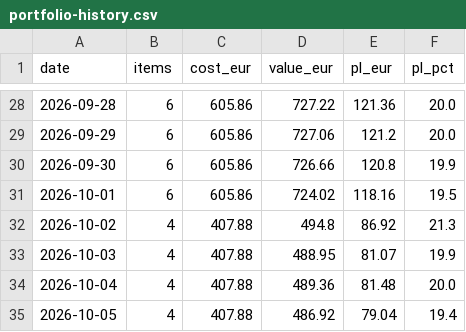
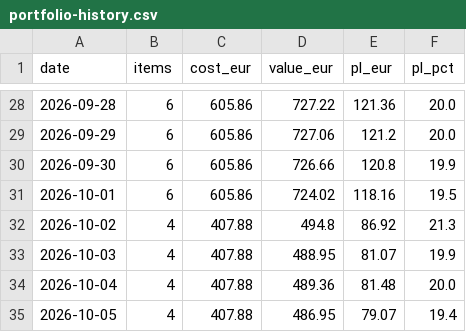
Before and after one commit to marceljonek-org/PokemonPriceMap, a CSV file: data/portfolio-history.csv, drawn as a sheet; only a part is shown, gaps mark what is left out.

```diff
--- a/data/portfolio-history.csv
+++ b/data/portfolio-history.csv
@@ -34,2 +34,2 @@ date,items,cost_eur,value_eur,pl_eur,pl_pct
 2026-10-04,4,407.88,489.36,81.48,20.0
-2026-10-05,4,407.88,486.92,79.04,19.4
+2026-10-05,4,407.88,486.95,79.07,19.4
```
Also changed, not shown: 4 other files.
